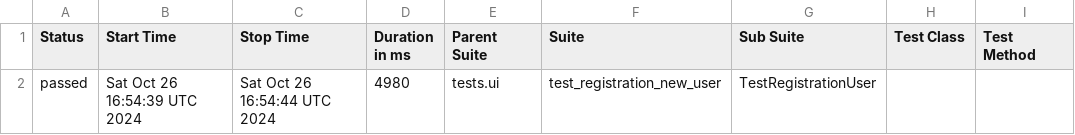
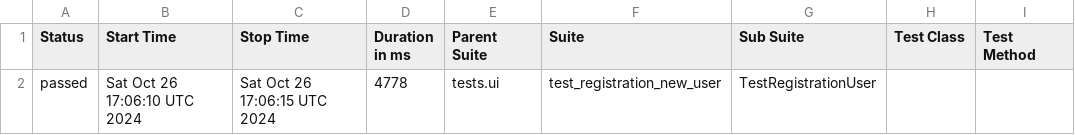
Before and after one commit to fisher1706/my_test_gitnub_actions, a CSV file: data/suites.csv, drawn as a sheet; only a part is shown; the diff names each change by its address in the sheet, - before the commit and + after, or states it on an @@ line.

Commit message:
Deploying to gh-pages from @ fisher1706/my_test_gitnub_actions@b4944f4e7d9878d75287155b6e38eaa7e5d5ae5d 🚀

```diff
--- a/data/suites.csv
+++ b/data/suites.csv
-B2 (Start Time): Sat Oct 26 16:54:39 UTC 2024
+B2 (Start Time): Sat Oct 26 17:06:10 UTC 2024
-C2 (Stop Time): Sat Oct 26 16:54:44 UTC 2024
+C2 (Stop Time): Sat Oct 26 17:06:15 UTC 2024
-D2 (Duration in ms): 4980
+D2 (Duration in ms): 4778
```
Also changed, not shown: 15 other files.
